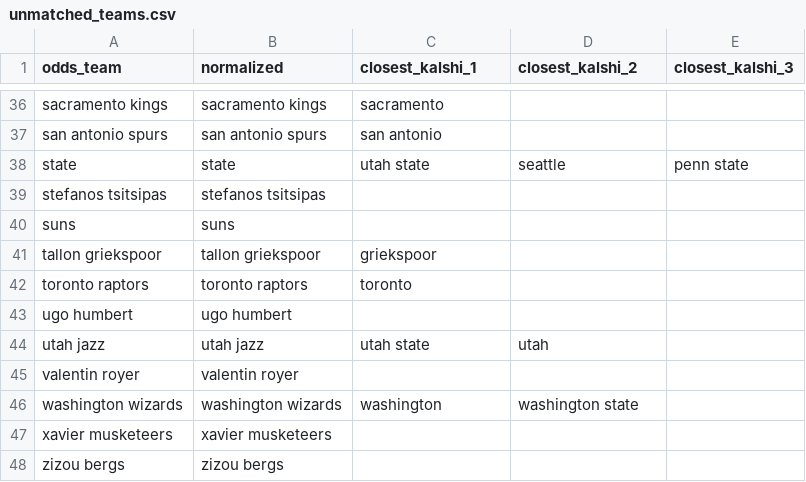
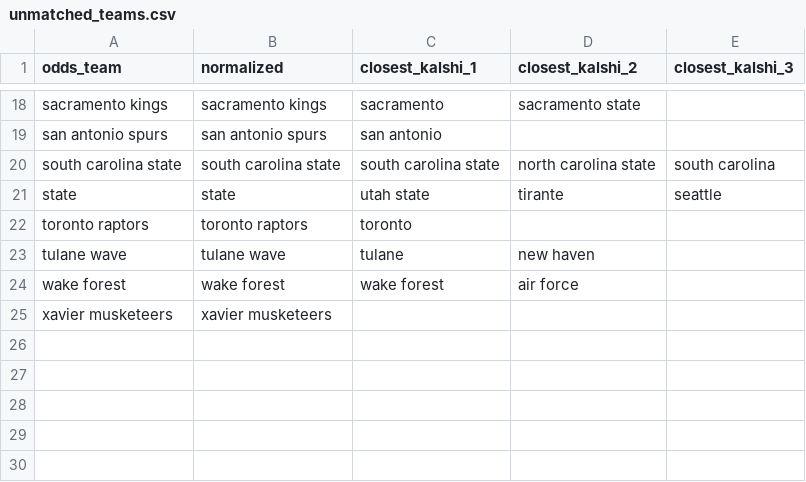
Before and after one commit to JahsonWestby/Kalshi-edge-finder, a CSV file: data/unmatched_teams.csv, drawn as a sheet; only a part is shown, gaps mark what is left out; removed rows and columns are numbered as before the commit, all else as after; the diff covers the shown part only; the diff names each change by its address in the sheet, - before the commit and + after, or states it on an @@ line.

```diff
--- a/data/unmatched_teams.csv
+++ b/data/unmatched_teams.csv
-D18 (closest_kalshi_2): (empty)
+D18 (closest_kalshi_2): sacramento state
+row 20: south carolina state | south carolina state | south carolina state | north carolina state | south carolina
-D21 (closest_kalshi_2): seattle
+D21 (closest_kalshi_2): tirante
-E21 (closest_kalshi_3): penn state
+E21 (closest_kalshi_3): seattle
-row 39: stefanos tsitsipas | stefanos tsitsipas
-row 40: suns | suns
-row 41: tallon griekspoor | tallon griekspoor | griekspoor
-row 43: ugo humbert | ugo humbert
-row 44: utah jazz | utah jazz | utah state | utah
-row 45: valentin royer | valentin royer
-row 46: washington wizards | washington wizards | washington | washington state
+row 23: tulane wave | tulane wave | tulane | new haven
+row 24: wake forest | wake forest | wake forest | air force
-row 48: zizou bergs | zizou bergs
```
Also changed, not shown: 9 added rows, 27 removed rows and 2 edited cells elsewhere in this file, data/edges_found.csv, data/unmatched_totals.csv, 6 other files.
